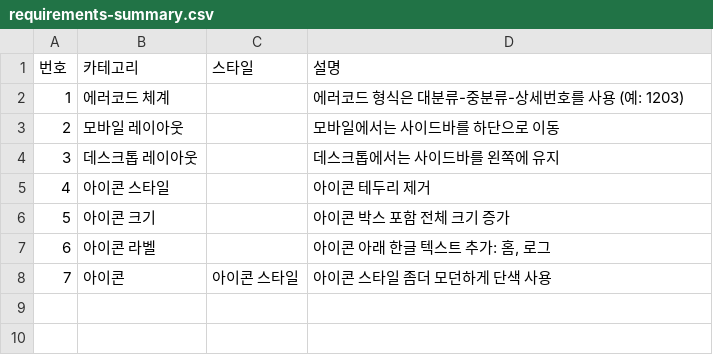
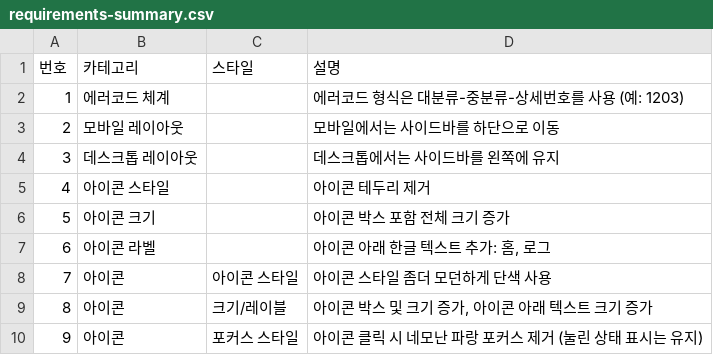
Before and after one commit to lifeisrent/CUTE, a CSV file: notes/requirements-summary.csv, drawn as a sheet; the diff names each change by its address in the sheet, - before the commit and + after, or states it on an @@ line.

Commit message:
docs: append nav icon size and focus-style requirements to csv

```diff
--- a/notes/requirements-summary.csv
+++ b/notes/requirements-summary.csv
+row 9: 8 | 아이콘 | 크기/레이블 | 아이콘 박스 및 크기 증가, 아이콘 아래 텍스트 크기 증가
+row 10: 9 | 아이콘 | 포커스 스타일 | 아이콘 클릭 시 네모난 파랑 포커스 제거 (눌린 상태 표시는 유지)
```
